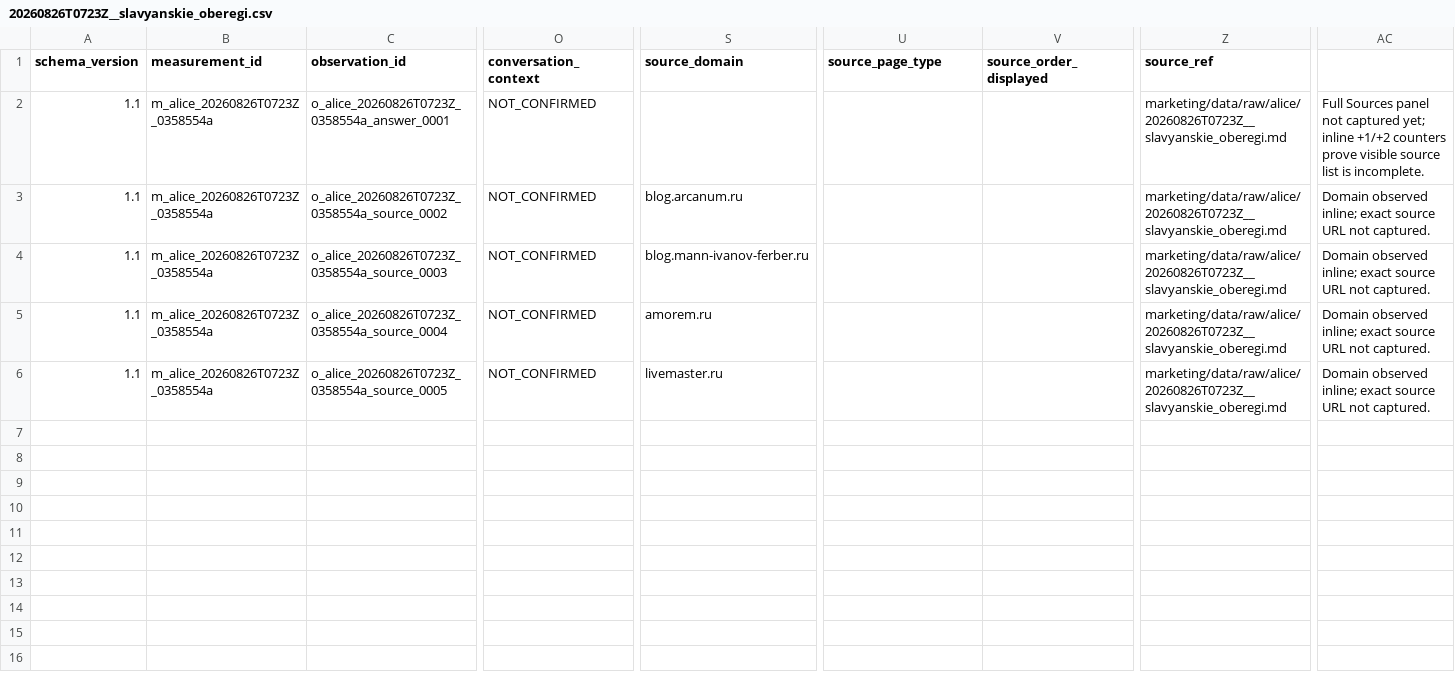
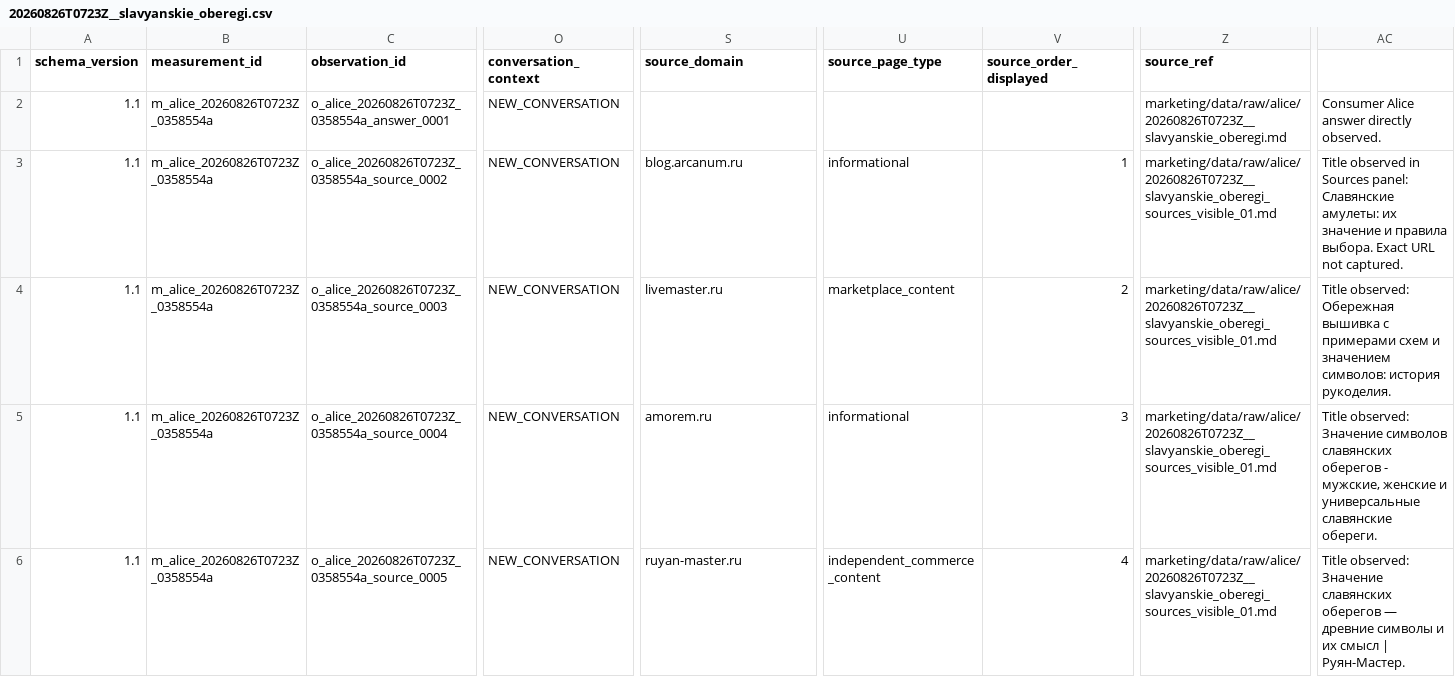
Before and after one commit to MaksimUnimax/blood_sand, a CSV file: marketing/data/normalized/alice/20260826T0723Z__slavyanskie_oberegi.csv, drawn as a sheet; only a part is shown, gaps mark what is left out; the diff covers the shown part only; the diff names each change by its address in the sheet, - before the commit and + after, or states it on an @@ line.

Commit message:
data: complete Alice source-panel evidence for slavyanskie oberegi

```diff
--- a/marketing/data/normalized/alice/20260826T0723Z__slavyanskie_oberegi.csv
+++ b/marketing/data/normalized/alice/20260826T0723Z__slavyanskie_oberegi.csv
-O2:O6 (conversation_context): NOT_CONFIRMED
+O2:O6 (conversation_context): NEW_CONVERSATION
-AC2: Full Sources panel not captured yet; inline +1/+2 counters prove visible source list is incomplete.
+AC2: Consumer Alice answer directly observed.
-U3 (source_page_type): (empty)
+U3 (source_page_type): informational
-V3 (source_order_displayed): (empty)
+V3 (source_order_displayed): 1
-Z3:Z6 (source_ref): marketing/data/raw/alice/20260826T0723Z__slavyanskie_oberegi.md
+Z3:Z6 (source_ref): marketing/data/raw/alice/20260826T0723Z__slavyanskie_oberegi_sources_visible_01.md
-AC3: Domain observed inline; exact source URL not…
+AC3: Title observed in Sources panel: Славянские амулеты: их значение и правила выбора. Exact URL not…
-S4 (source_domain): blog.mann-ivanov-ferber.ru
+S4 (source_domain): livemaster.ru
-U4 (source_page_type): (empty)
+U4 (source_page_type): marketplace_content
-V4 (source_order_displayed): (empty)
+V4 (source_order_displayed): 2
-AC4: Domain observed inline; exact source URL not captured.
+AC4: Title observed: Обережная вышивка с примерами схем и значением символов: история рукоделия.
-U5 (source_page_type): (empty)
+U5 (source_page_type): informational
-V5 (source_order_displayed): (empty)
+V5 (source_order_displayed): 3
-AC5: Domain observed inline; exact source URL not captured.
+AC5: Title observed: Значение символов славянских оберегов - мужские, женские и универсальные славянские обереги.
-S6 (source_domain): livemaster.ru
+S6 (source_domain): ruyan-master.ru
-U6 (source_page_type): (empty)
+U6 (source_page_type): independent_commerce_content
-V6 (source_order_displayed): (empty)
+V6 (source_order_displayed): 4
-AC6: Domain observed inline; exact source URL not captured.
+AC6: Title observed: Значение славянских оберегов — древние символы и их смысл | Руян-Мастер.
```
Also changed, not shown: 4 added rows elsewhere in this file.
